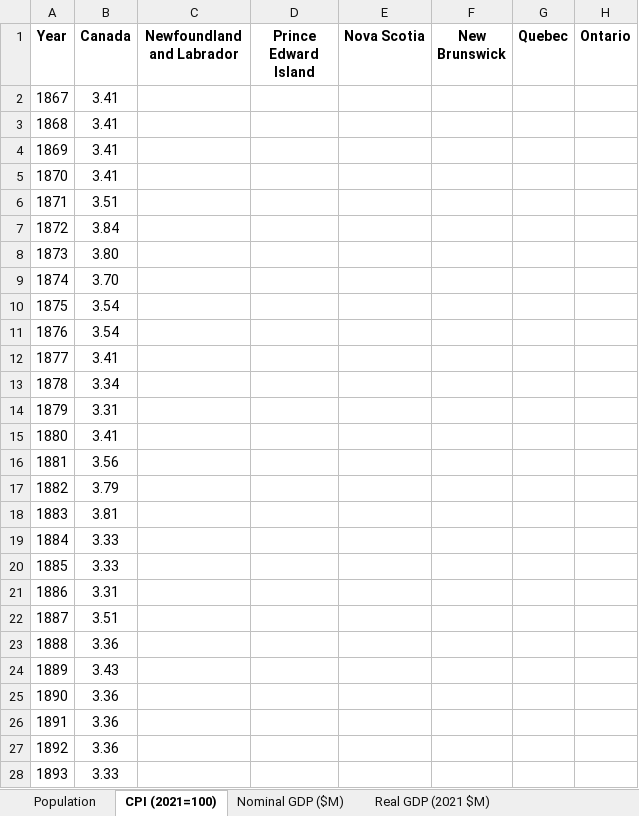
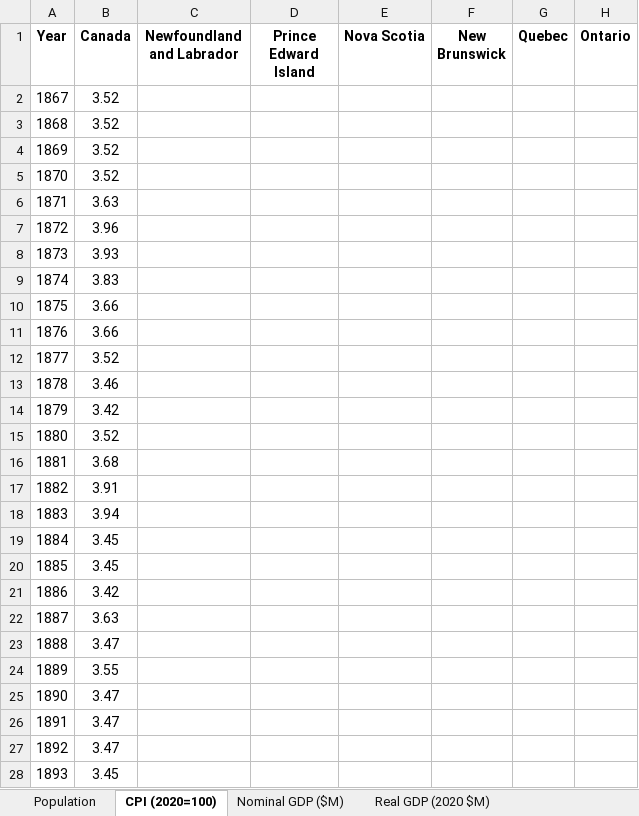
Before and after one commit to FONCanada/FONmacro, an Excel workbook: FON Macroeconomic Data.xlsx, sheet CPI (2020=100), drawn as a sheet; only a part is shown; values as stored, in another font and other column widths than the file's, no borders; the diff covers the shown part only; the diff names each change by its address in the sheet, - before the commit and + after, or states it on an @@ line.

```diff
--- a/FON Macroeconomic Data.xlsx (sheet CPI (2020=100))
+++ b/FON Macroeconomic Data.xlsx (sheet CPI (2020=100))
-sheet tab: CPI (2021=100)
+sheet tab: CPI (2020=100)
-sheet tab: Real GDP (2021 $M)
+sheet tab: Real GDP (2020 $M)
-B2:B5 (Canada): 3.41
+B2:B5 (Canada): 3.52
-B6 (Canada): 3.51
+B6 (Canada): 3.63
-B7 (Canada): 3.84
+B7 (Canada): 3.96
-B8 (Canada): 3.80
+B8 (Canada): 3.93
-B9 (Canada): 3.70
+B9 (Canada): 3.83
-B10:B11 (Canada): 3.54
+B10:B11 (Canada): 3.66
-B12 (Canada): 3.41
+B12 (Canada): 3.52
-B13 (Canada): 3.34
+B13 (Canada): 3.46
-B14 (Canada): 3.31
+B14 (Canada): 3.42
-B15 (Canada): 3.41
+B15 (Canada): 3.52
-B16 (Canada): 3.56
+B16 (Canada): 3.68
-B17 (Canada): 3.79
+B17 (Canada): 3.91
-B18 (Canada): 3.81
+B18 (Canada): 3.94
-B19:B20 (Canada): 3.33
+B19:B20 (Canada): 3.45
-B21 (Canada): 3.31
+B21 (Canada): 3.42
-B22 (Canada): 3.51
+B22 (Canada): 3.63
-B23 (Canada): 3.36
+B23 (Canada): 3.47
-B24 (Canada): 3.43
+B24 (Canada): 3.55
-B25:B27 (Canada): 3.36
+B25:B27 (Canada): 3.47
-B28 (Canada): 3.33
+B28 (Canada): 3.45
```
Also changed, not shown: 1065 edited cells elsewhere in this sheet, sheet Real GDP (2020 $M), sheet Real GDP per Capita (2020 $), sheet Real GDP per Worker (2020 $), other sheet tabs, 4 other files.
